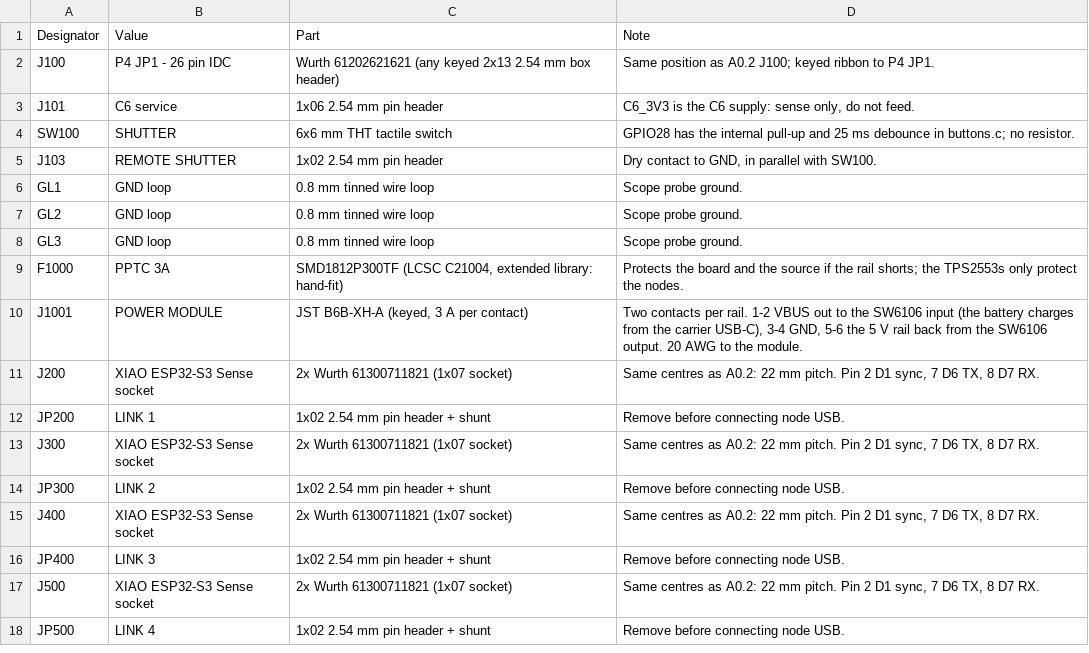
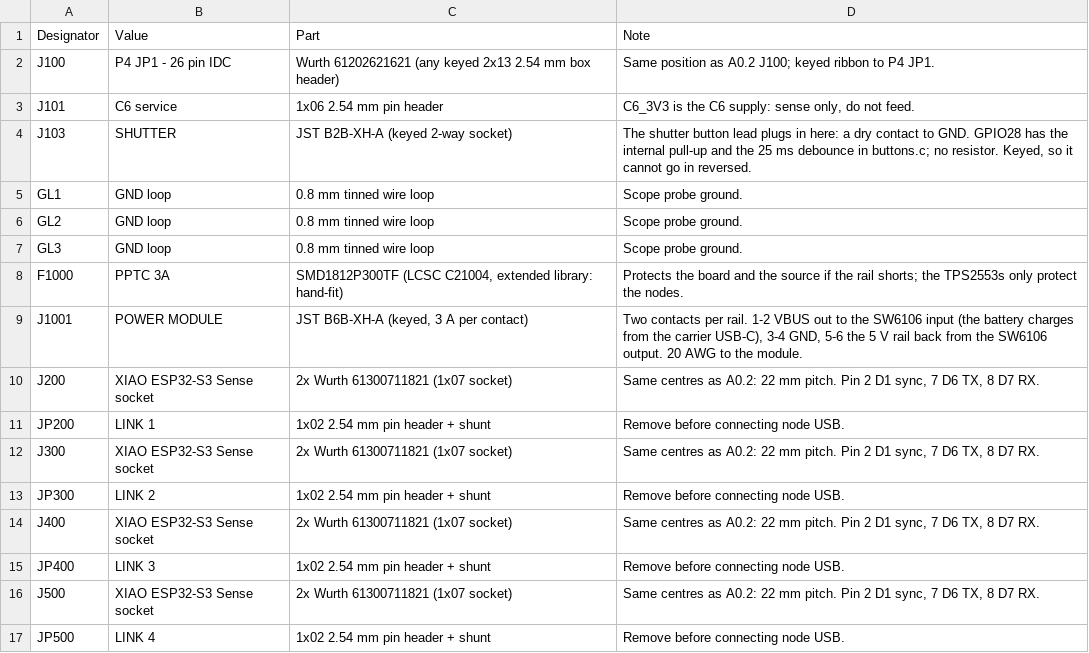
Before and after one commit to b5463/kino-d4, a CSV file: hardware/pcb/kino-d4-dev-carrier/outputs/fab-d1/BOM-D1-HANDFIT.csv, drawn as a sheet.

```diff
--- a/hardware/pcb/kino-d4-dev-carrier/outputs/fab-d1/BOM-D1-HANDFIT.csv
+++ b/hardware/pcb/kino-d4-dev-carrier/outputs/fab-d1/BOM-D1-HANDFIT.csv
@@ -3,4 +3,3 @@ J100,P4 JP1 - 26 pin IDC,Wurth 61202621621 (any keyed 2x13 2.54 mm box header),S
 J101,C6 service,1x06 2.54 mm pin header,"C6_3V3 is the C6 supply: sense only, do not feed."
-SW100,SHUTTER,6x6 mm THT tactile switch,GPIO28 has the internal pull-up and 25 ms debounce in buttons.c; no resistor.
-J103,REMOTE SHUTTER,1x02 2.54 mm pin header,"Dry contact to GND, in parallel with SW100."
+J103,SHUTTER,JST B2B-XH-A (keyed 2-way socket),"The shutter button lead plugs in here: a dry contact to GND. GPIO28 has the internal pull-up and the 25 ms debounce in buttons.c; no resistor. Keyed, so it cannot go in reversed."
 GL1,GND loop,0.8 mm tinned wire loop,Scope probe ground.
```
Also changed, not shown: 28 other files.
